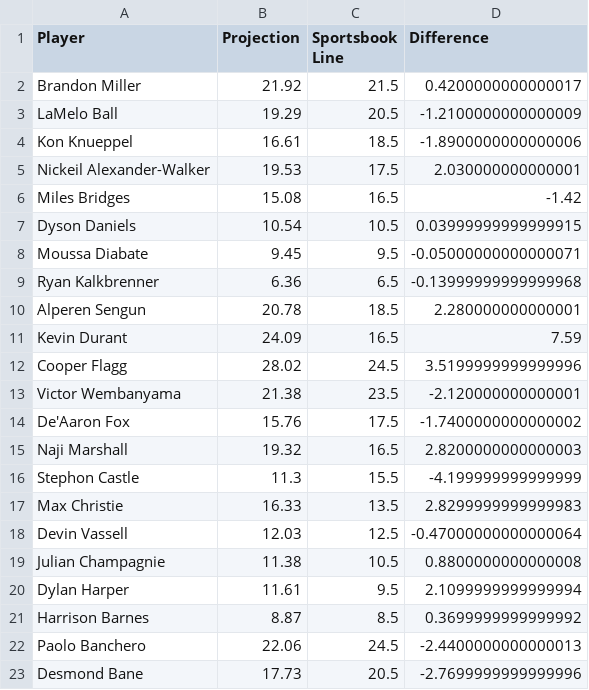
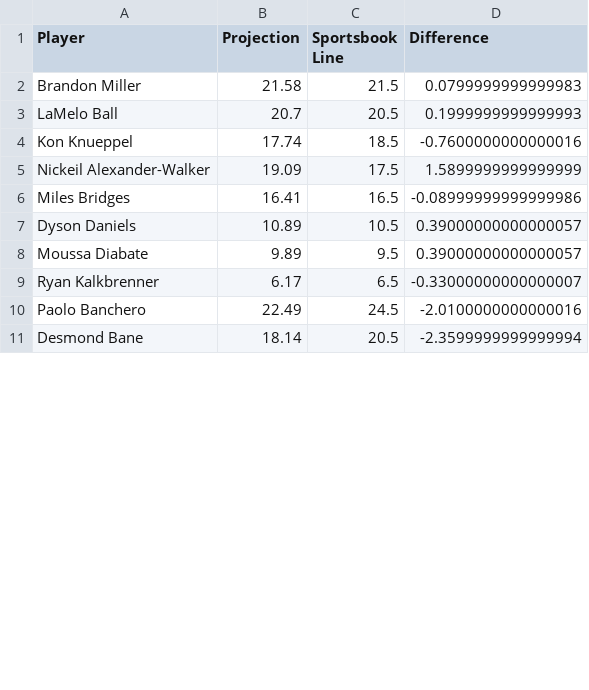
Before and after one commit to nikgup11/BoxScore-Bots, a CSV file: data-collection/output_data/projection_vs_sportsbook.csv, drawn as a sheet; only a part is shown; the diff covers the shown part only.

```diff
--- a/data-collection/output_data/projection_vs_sportsbook.csv
+++ b/data-collection/output_data/projection_vs_sportsbook.csv
@@ -1,23 +1,11 @@
 Player,Projection,Sportsbook Line,Difference
-Brandon Miller,21.92,21.5,0.4200000000000017
-LaMelo Ball,19.29,20.5,-1.2100000000000009
-Kon Knueppel,16.61,18.5,-1.8900000000000006
-Nickeil Alexander-Walker,19.53,17.5,2.030000000000001
-Miles Bridges,15.08,16.5,-1.42
-Dyson Daniels,10.54,10.5,0.03999999999999915
-Moussa Diabate,9.45,9.5,-0.05000000000000071
-Ryan Kalkbrenner,6.36,6.5,-0.13999999999999968
-Alperen Sengun,20.78,18.5,2.280000000000001
-Kevin Durant,24.09,16.5,7.59
-Cooper Flagg,28.02,24.5,3.5199999999999996
-Victor Wembanyama,21.38,23.5,-2.120000000000001
-De'Aaron Fox,15.76,17.5,-1.7400000000000002
-Naji Marshall,19.32,16.5,2.8200000000000003
-Stephon Castle,11.3,15.5,-4.199999999999999
-Max Christie,16.33,13.5,2.8299999999999983
-Devin Vassell,12.03,12.5,-0.47000000000000064
-Julian Champagnie,11.38,10.5,0.8800000000000008
-Dylan Harper,11.61,9.5,2.1099999999999994
-Harrison Barnes,8.87,8.5,0.3699999999999992
-Paolo Banchero,22.06,24.5,-2.4400000000000013
-Desmond Bane,17.73,20.5,-2.7699999999999996
+Brandon Miller,21.58,21.5,0.0799999999999983
+LaMelo Ball,20.7,20.5,0.1999999999999993
+Kon Knueppel,17.74,18.5,-0.7600000000000016
+Nickeil Alexander-Walker,19.09,17.5,1.5899999999999999
+Miles Bridges,16.41,16.5,-0.08999999999999986
+Dyson Daniels,10.89,10.5,0.39000000000000057
+Moussa Diabate,9.89,9.5,0.39000000000000057
+Ryan Kalkbrenner,6.17,6.5,-0.33000000000000007
+Paolo Banchero,22.49,24.5,-2.0100000000000016
+Desmond Bane,18.14,20.5,-2.3599999999999994
```
Also changed, not shown: 1 added row, 8 removed rows and 68 edited cells elsewhere in this file, data-collection/output_data/tonights_projections_rnn.csv, 4 other files.
